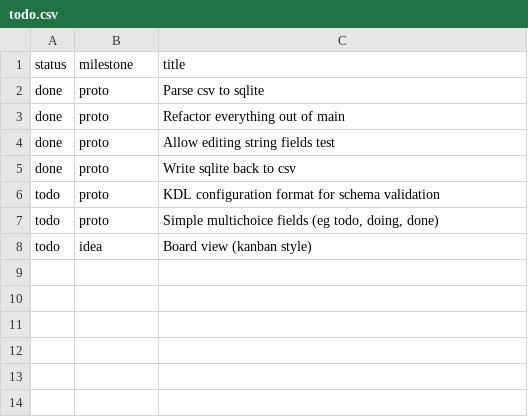
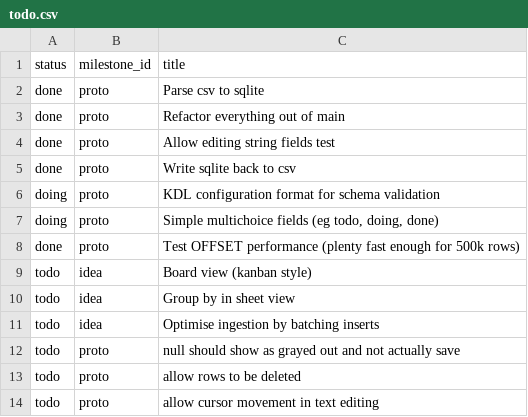
Before and after one commit to jordwest/flatlite, a CSV file: docs/todo.csv, drawn as a sheet.

```diff
--- a/docs/todo.csv
+++ b/docs/todo.csv
@@ -1,2 +1,2 @@
-status,milestone,title
+status,milestone_id,title
 done,proto,Parse csv to sqlite
@@ -5,4 +5,10 @@ done,proto,Allow editing string fields test
 done,proto,Write sqlite back to csv
-todo,proto,KDL configuration format for schema validation
-todo,proto,"Simple multichoice fields (eg todo, doing, done)"
+doing,proto,KDL configuration format for schema validation
+doing,proto,"Simple multichoice fields (eg todo, doing, done)"
+done,proto,Test OFFSET performance (plenty fast enough for 500k rows)
 todo,idea,Board view (kanban style)
+todo,idea,Group by in sheet view
+todo,idea,Optimise ingestion by batching inserts
+todo,proto,null should show as grayed out and not actually save
+todo,proto,allow rows to be deleted
+todo,proto,allow cursor movement in text editing
```
Also changed, not shown: 7 other files.
